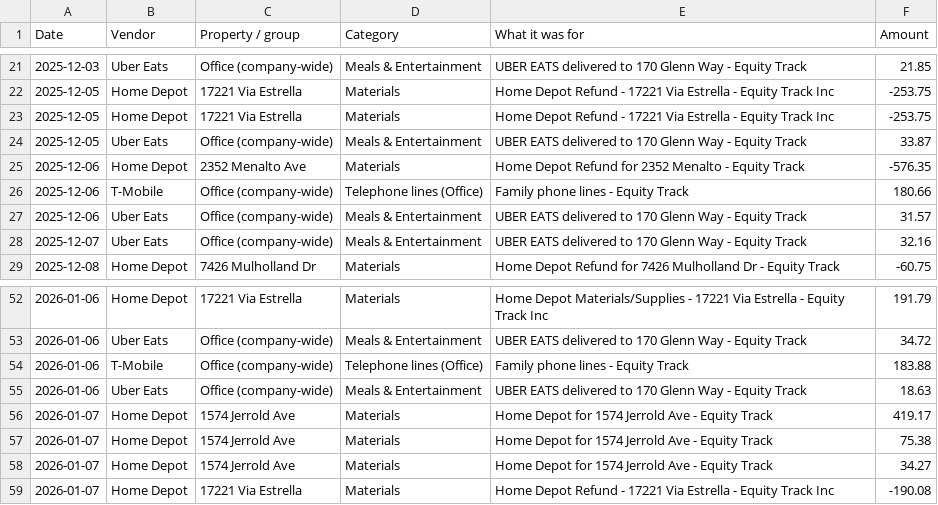
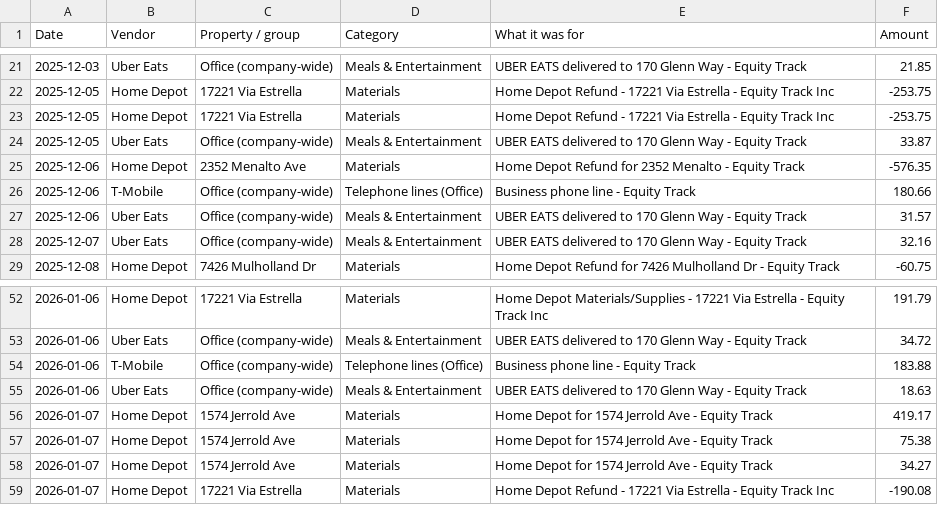
Before and after one commit to juantwinhomes/Juan-Diaz-CEO-Twin-Home-Buyer, a CSV file: reports/boa-0475-unpaid-charges.csv, drawn as a sheet; only a part is shown, gaps mark what is left out.

```diff
--- a/reports/boa-0475-unpaid-charges.csv
+++ b/reports/boa-0475-unpaid-charges.csv
@@ -25,3 +25,3 @@ Date,Vendor,Property / group,Category,What it was for,Amount
 2025-12-06,Home Depot,2352 Menalto Ave,Materials,Home Depot Refund for 2352 Menalto - Equity Track,-576.35
-2025-12-06,T-Mobile,Office (company-wide),Telephone lines (Office),Family phone lines - Equity Track,180.66
+2025-12-06,T-Mobile,Office (company-wide),Telephone lines (Office),Business phone line - Equity Track,180.66
 2025-12-06,Uber Eats,Office (company-wide),Meals & Entertainment,UBER EATS delivered to 170 Glenn Way - Equity Track,31.57
@@ -53,3 +53,3 @@ Date,Vendor,Property / group,Category,What it was for,Amount
 2026-01-06,Uber Eats,Office (company-wide),Meals & Entertainment,UBER EATS delivered to 170 Glenn Way - Equity Track,34.72
-2026-01-06,T-Mobile,Office (company-wide),Telephone lines (Office),Family phone lines - Equity Track,183.88
+2026-01-06,T-Mobile,Office (company-wide),Telephone lines (Office),Business phone line - Equity Track,183.88
 2026-01-06,Uber Eats,Office (company-wide),Meals & Entertainment,UBER EATS delivered to 170 Glenn Way - Equity Track,18.63
```
Also changed, not shown: 1 other file.
